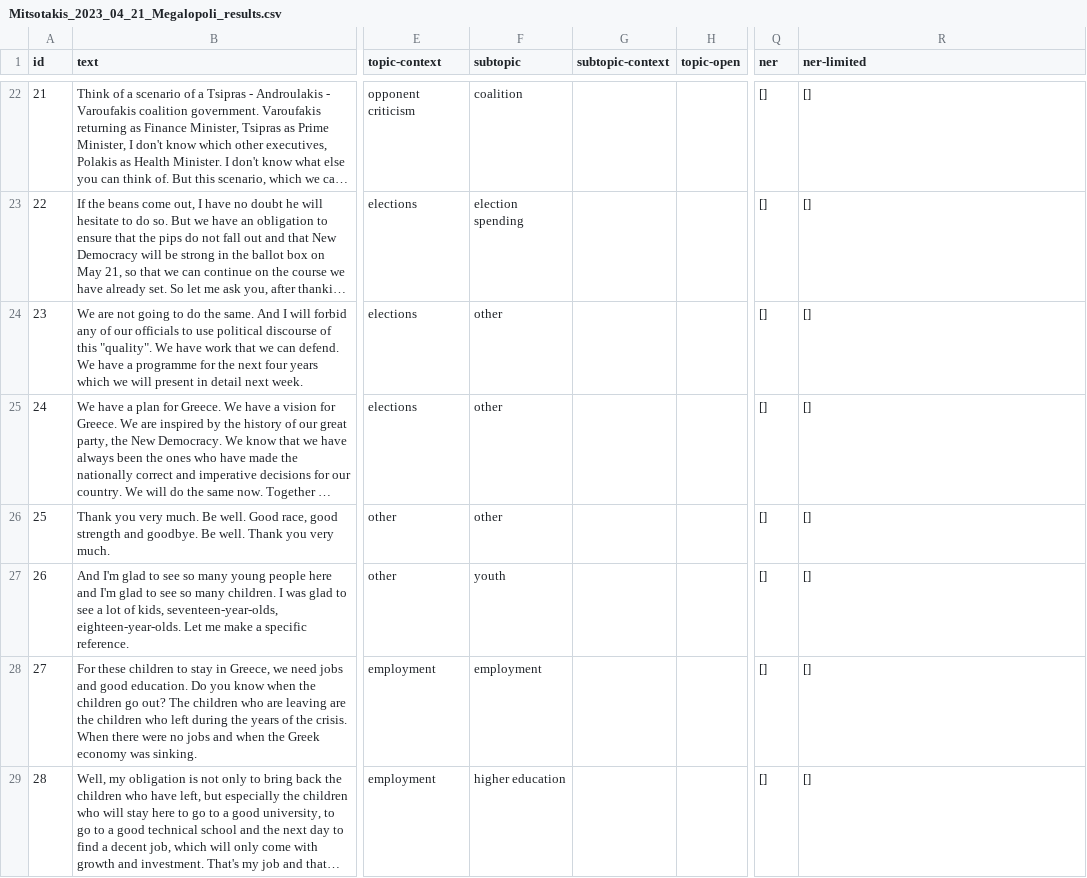
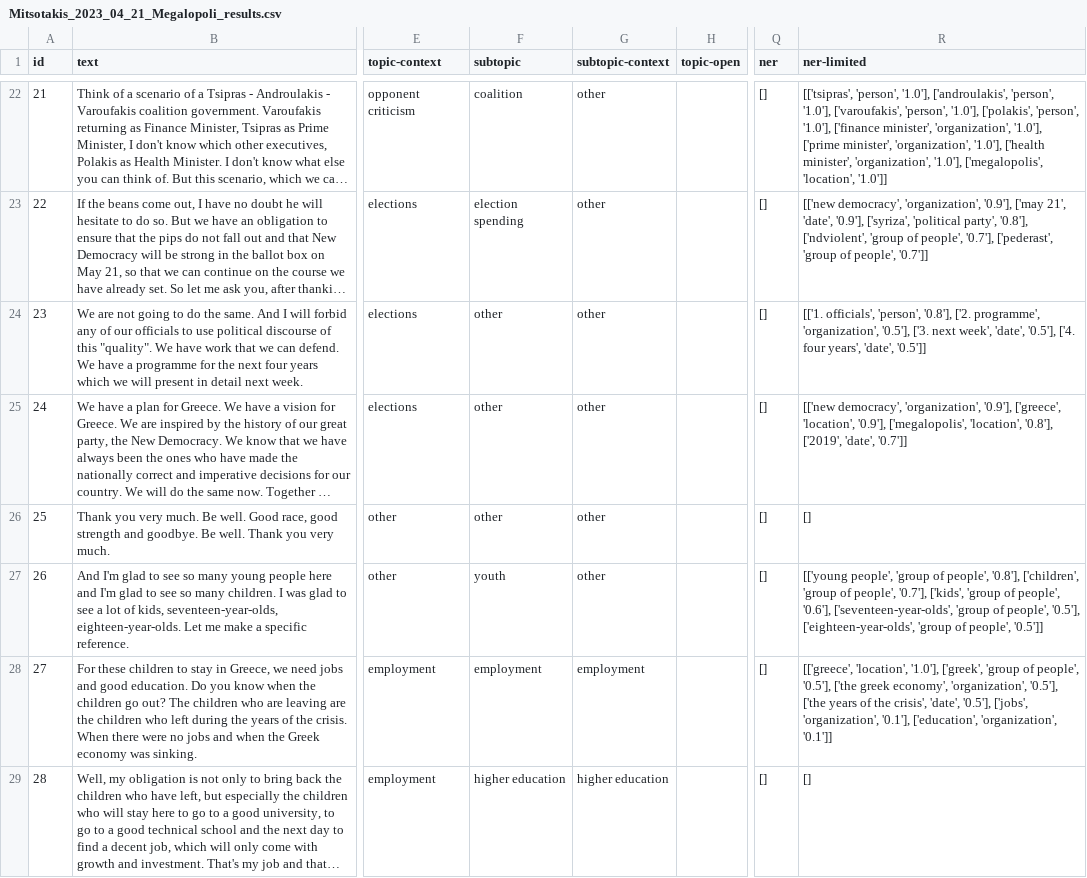
Before and after one commit to Datalab-AUTH/imedd-political-speech-data-test-clone, a CSV file: temp_csv_results/Mitsotakis_2023_04_21_Megalopoli_results.csv, drawn as a sheet; only a part is shown, gaps mark what is left out; long unchanged cells end in …; the diff covers the shown part only; the diff names each change by its address in the sheet, - before the commit and + after, or states it on an @@ line.

```diff
--- a/temp_csv_results/Mitsotakis_2023_04_21_Megalopoli_results.csv
+++ b/temp_csv_results/Mitsotakis_2023_04_21_Megalopoli_results.csv
-G22:G27 (subtopic-context): (empty)
+G22:G27 (subtopic-context): other
-R22 (ner-limited): []
+R22 (ner-limited): [['tsipras', 'person', '1.0'], ['androulakis', 'person', '1.0'], ['varoufakis', 'person', '1.0'], ['polakis', 'person', '1.0'], ['finance minister', 'organization', '1.0'], ['prime minister', 'organization', '1.0'], ['health minister', 'organization', '1.0'], ['megalopolis', 'location', '1.0']]
-R23 (ner-limited): []
+R23 (ner-limited): [['new democracy', 'organization', '0.9'], ['may 21', 'date', '0.9'], ['syriza', 'political party', '0.8'], ['ndviolent', 'group of people', '0.7'], ['pederast', 'group of people', '0.7']]
-R24 (ner-limited): []
+R24 (ner-limited): [['1. officials', 'person', '0.8'], ['2. programme', 'organization', '0.5'], ['3. next week', 'date', '0.5'], ['4. four years', 'date', '0.5']]
-R25 (ner-limited): []
+R25 (ner-limited): [['new democracy', 'organization', '0.9'], ['greece', 'location', '0.9'], ['megalopolis', 'location', '0.8'], ['2019', 'date', '0.7']]
-R27 (ner-limited): []
+R27 (ner-limited): [['young people', 'group of people', '0.8'], ['children', 'group of people', '0.7'], ['kids', 'group of people', '0.6'], ['seventeen-year-olds', 'group of people', '0.5'], ['eighteen-year-olds', 'group of people', '0.5']]
-G28 (subtopic-context): (empty)
+G28 (subtopic-context): employment
-R28 (ner-limited): []
+R28 (ner-limited): [['greece', 'location', '1.0'], ['greek', 'group of people', '0.5'], ['the greek economy', 'organization', '0.5'], ['the years of the crisis', 'date', '0.5'], ['jobs', 'organization', '0.1'], ['education', 'organization', '0.1']]
-G29 (subtopic-context): (empty)
+G29 (subtopic-context): higher education
```
Also changed, not shown: 37 edited cells elsewhere in this file, 3 other files.
